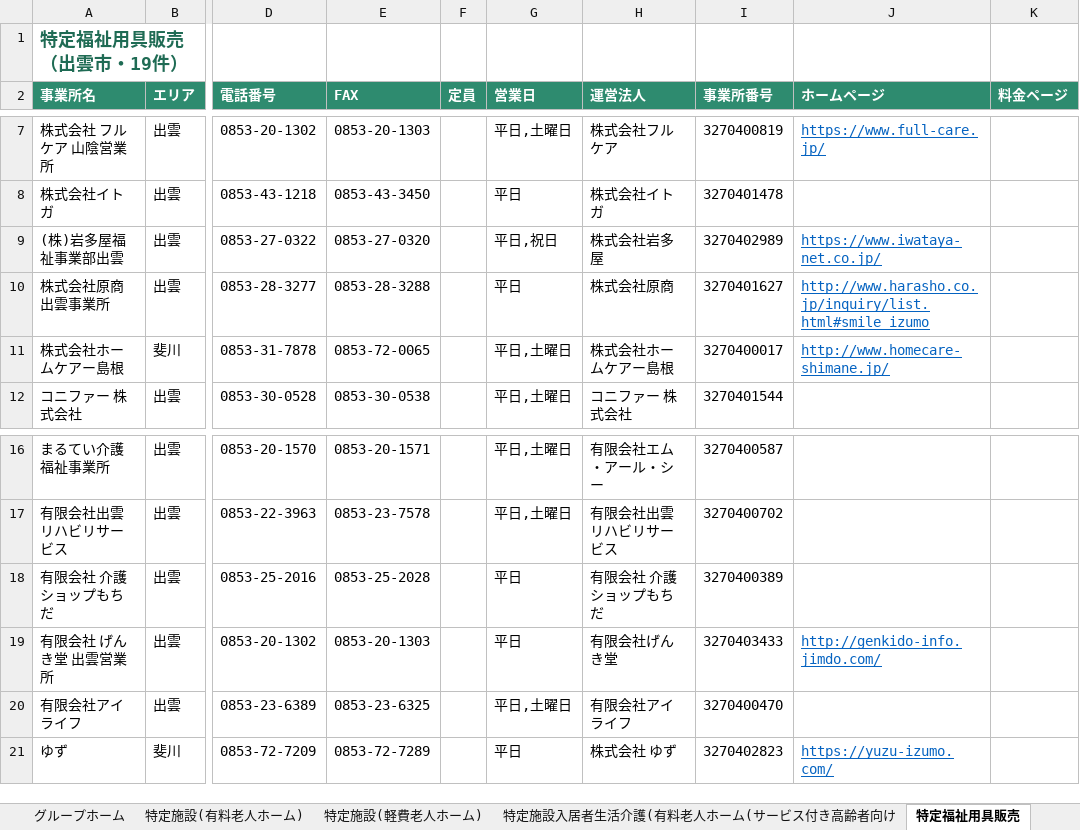
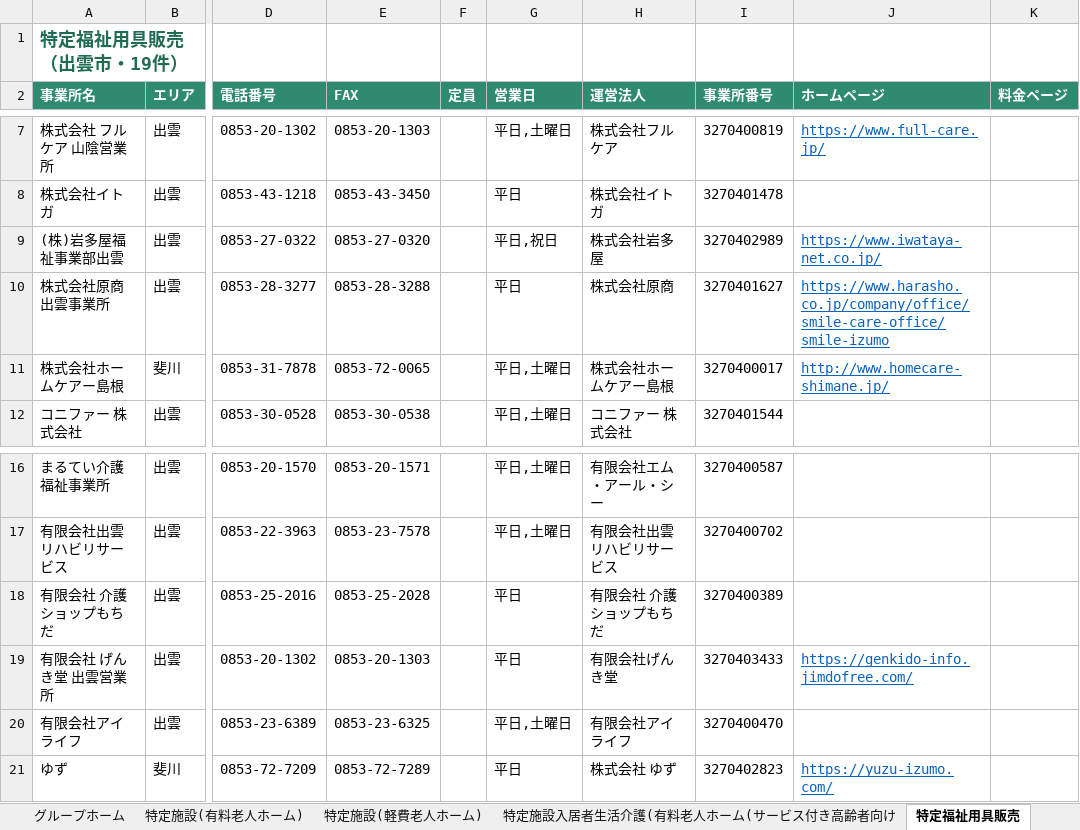
Before and after one commit to onikusannn-stack/shiawasezousan, an Excel workbook: jigyosho/izumo_kaigo_list.xlsx, sheet 特定福祉用具販売, drawn as a sheet; only a part is shown, gaps mark what is left out; values as stored, in another font and other column widths than the file's, no borders; the diff names each change by its address in the sheet, - before the commit and + after, or states it on an @@ line.

```diff
--- a/jigyosho/izumo_kaigo_list.xlsx (sheet 特定福祉用具販売)
+++ b/jigyosho/izumo_kaigo_list.xlsx (sheet 特定福祉用具販売)
-J10 (ホームページ): http://www.harasho.co.jp/inquiry/list.html#smile_izumo
+J10 (ホームページ): https://www.harasho.co.jp/company/office/smile-care-office/smile-izumo
-J19 (ホームページ): http://genkido-info.jimdo.com/
+J19 (ホームページ): https://genkido-info.jimdofree.com/
```
Also changed, not shown: sheet 全事業所, sheet 地域密着型通所介護, sheet 小規模多機能型居宅介護, sheet 福祉用具貸与, sheet 訪問看護, sheet グループホーム, 9 more sheets, 1 other file.
